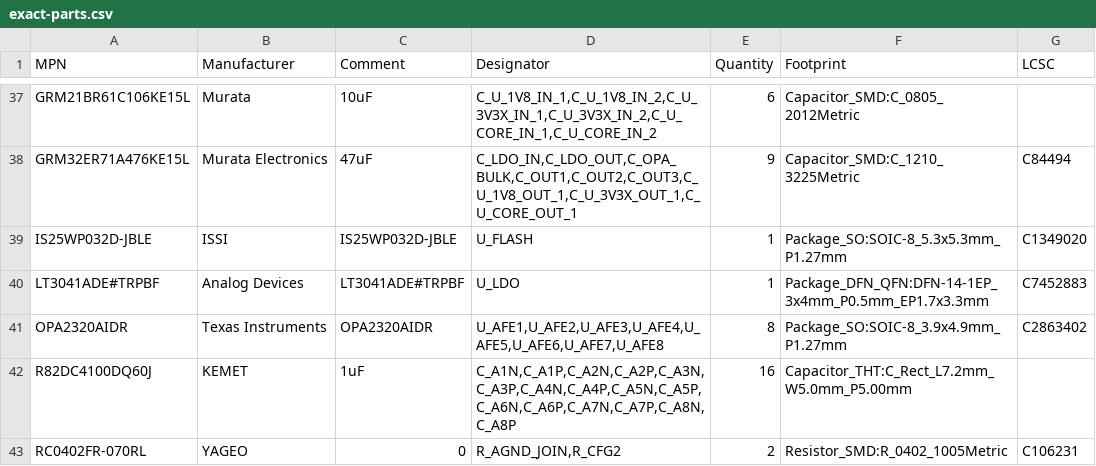
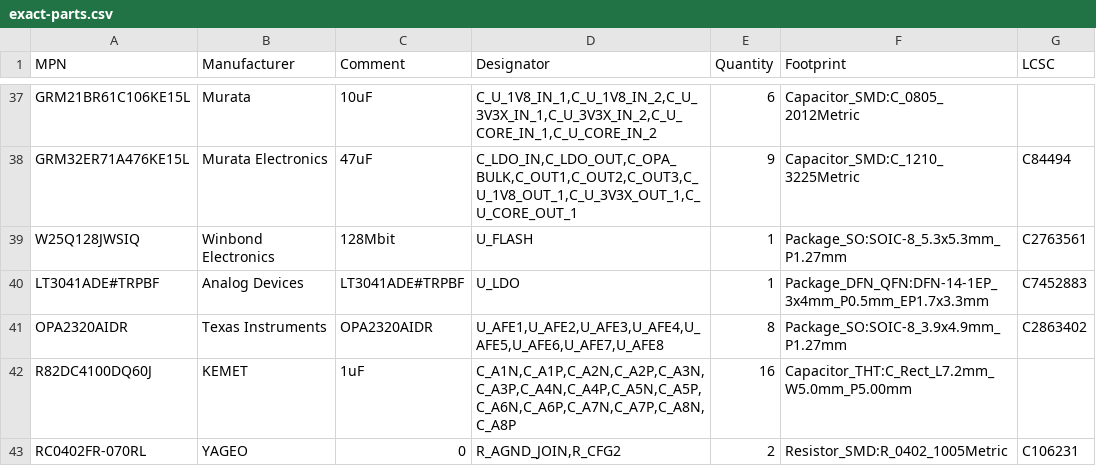
Before and after one commit to misko/prompt2device, a CSV file: projects/crow-usb-carrier-v1/01_docs/sourcing/exact-parts.csv, drawn as a sheet; only a part is shown, gaps mark what is left out; removed rows and columns are numbered as before the commit, all else as after; the diff names each change by its address in the sheet, - before the commit and + after, or states it on an @@ line.

Commit message:
Adopt sourceable Winbond flash with verified XMOS boot framing

```diff
--- a/projects/crow-usb-carrier-v1/01_docs/sourcing/exact-parts.csv
+++ b/projects/crow-usb-carrier-v1/01_docs/sourcing/exact-parts.csv
-row 39: IS25WP032D-JBLE | ISSI | IS25WP032D-JBLE | U_FLASH | 1 | Package_SO:SOIC-8_5.3x5.3mm_P1.27mm | C1349020
+row 39: W25Q128JWSIQ | Winbond Electronics | 128Mbit | U_FLASH | 1 | Package_SO:SOIC-8_5.3x5.3mm_P1.27mm | C2763561
```
Also changed, not shown: 11 other files.
